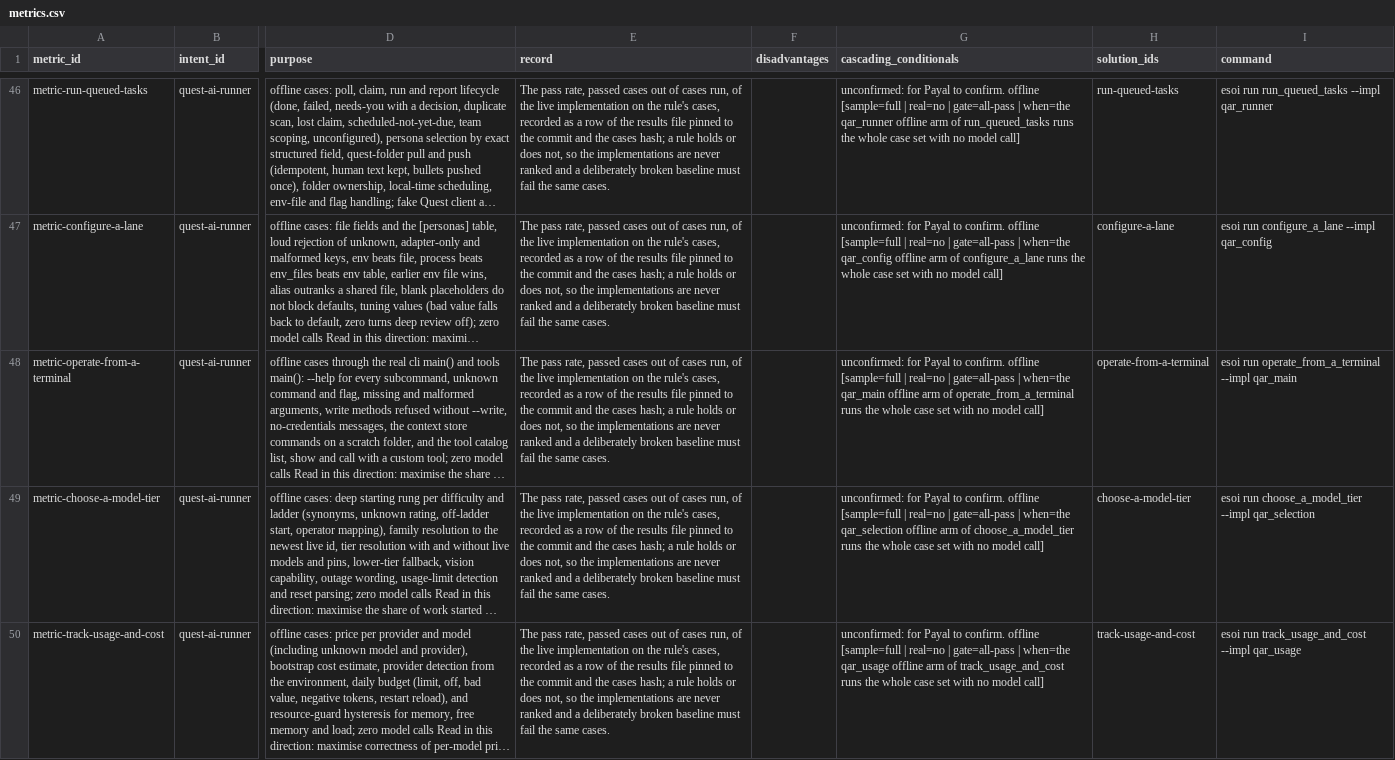
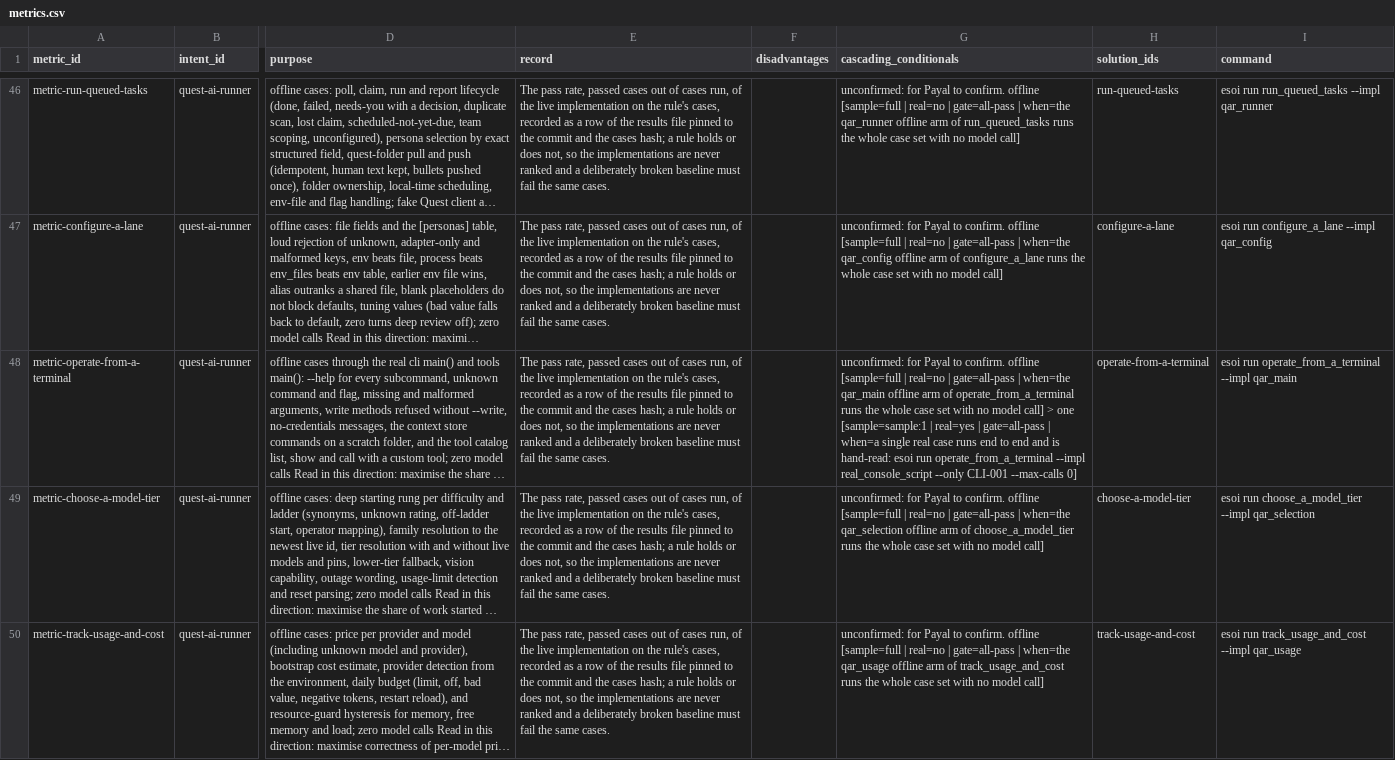
Before and after one commit to SpiritualData/quest-ai-runner, a CSV file: esoi/tracker/metrics.csv, drawn as a sheet; only a part is shown, gaps mark what is left out; long unchanged cells end in …; the diff covers the shown part only; the diff names each change by its address in the sheet, - before the commit and + after, or states it on an @@ line.

```diff
--- a/esoi/tracker/metrics.csv
+++ b/esoi/tracker/metrics.csv
-G48 (cascading_conditionals): …model call]
+G48 (cascading_conditionals): …model call] > one [sample=sample:1 | real=yes | gate=all-pass | when=a single real case runs end to end and is hand-read: esoi run operate_from_a_terminal --impl real_console_script --only CLI-001 --max-calls 0]
```
Also changed, not shown: 14 edited cells elsewhere in this file, esoi/metrics.csv, esoi/waivers.csv, 2 other files.
